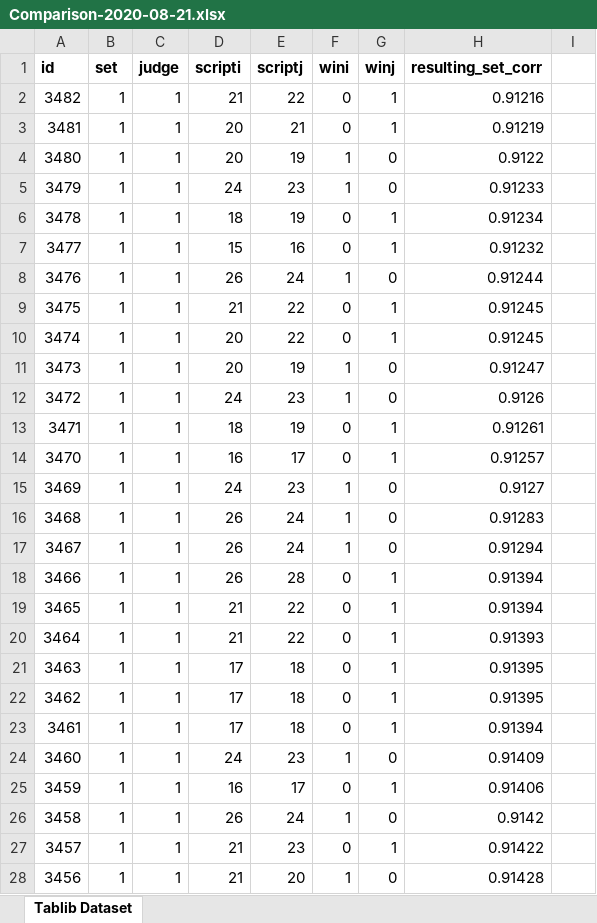
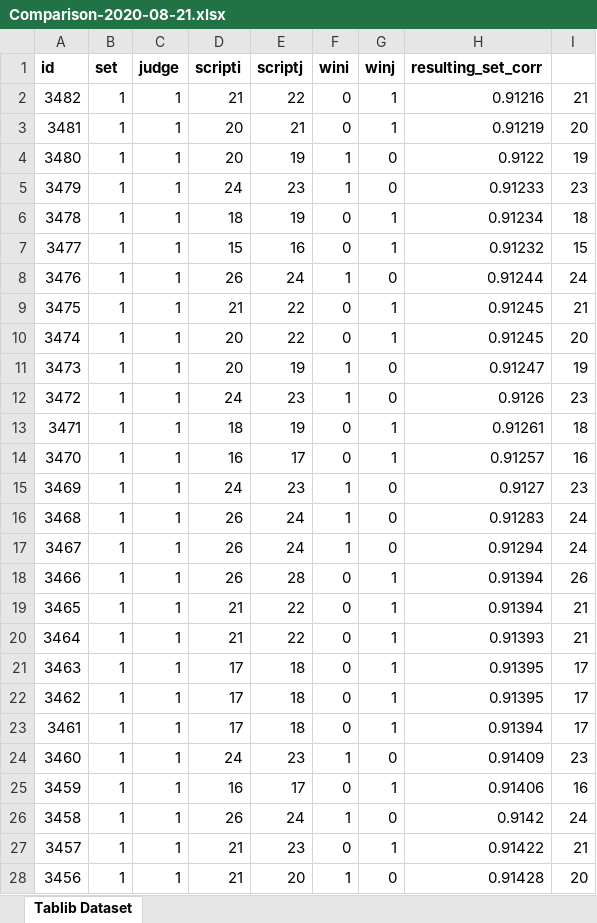
Before and after one commit to plateausteve/acjwebapp, an Excel workbook: acjapp/data/Comparison-2020-08-21.xlsx, sheet Tablib Dataset, drawn as a sheet; only a part is shown; values as stored, in another font and other column widths than the file's, no borders; the diff covers the shown part only; the diff names each change by its address in the sheet, - before the commit and + after, or states it on an @@ line.

Commit message:
Added Fisher info & SE, added Script export in admin, semi-finalized selection algorithm

```diff
--- a/acjapp/data/Comparison-2020-08-21.xlsx (sheet Tablib Dataset)
+++ b/acjapp/data/Comparison-2020-08-21.xlsx (sheet Tablib Dataset)
-I2: (empty)
+I2: 21
-I3: (empty)
+I3: 20
-I4: (empty)
+I4: 19
-I5: (empty)
+I5: 23
-I6: (empty)
+I6: 18
-I7: (empty)
+I7: 15
-I8: (empty)
+I8: 24
-I9: (empty)
+I9: 21
-I10: (empty)
+I10: 20
-I11: (empty)
+I11: 19
-I12: (empty)
+I12: 23
-I13: (empty)
+I13: 18
-I14: (empty)
+I14: 16
-I15: (empty)
+I15: 23
-I16:I17: (empty)
+I16:I17: 24
-I18: (empty)
+I18: 26
-I19:I20: (empty)
+I19:I20: 21
-I21:I23: (empty)
+I21:I23: 17
-I24: (empty)
+I24: 23
-I25: (empty)
+I25: 16
-I26: (empty)
+I26: 24
-I27: (empty)
+I27: 21
-I28: (empty)
+I28: 20
```
Also changed, not shown: 541 edited cells elsewhere in this sheet, 17 other files.
